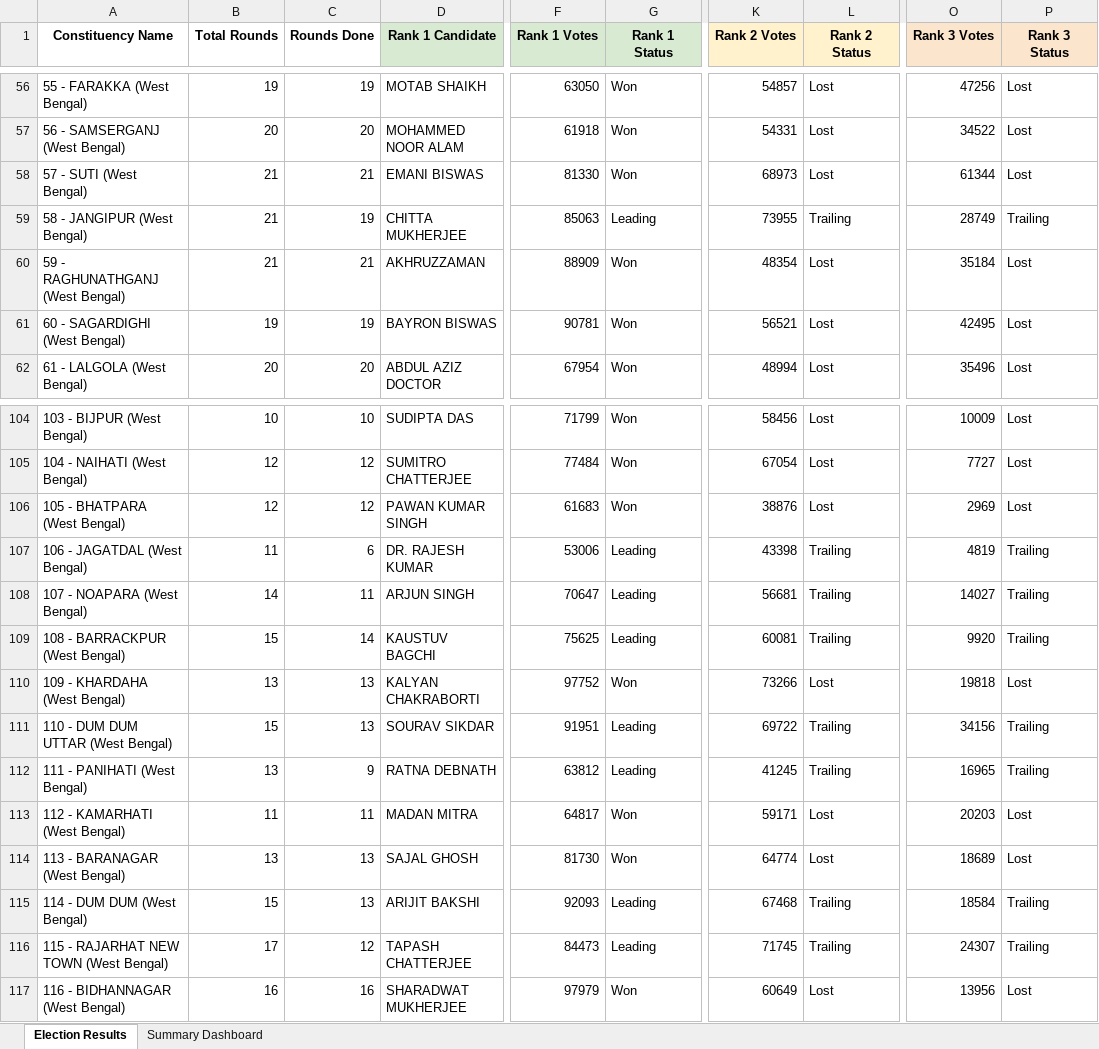
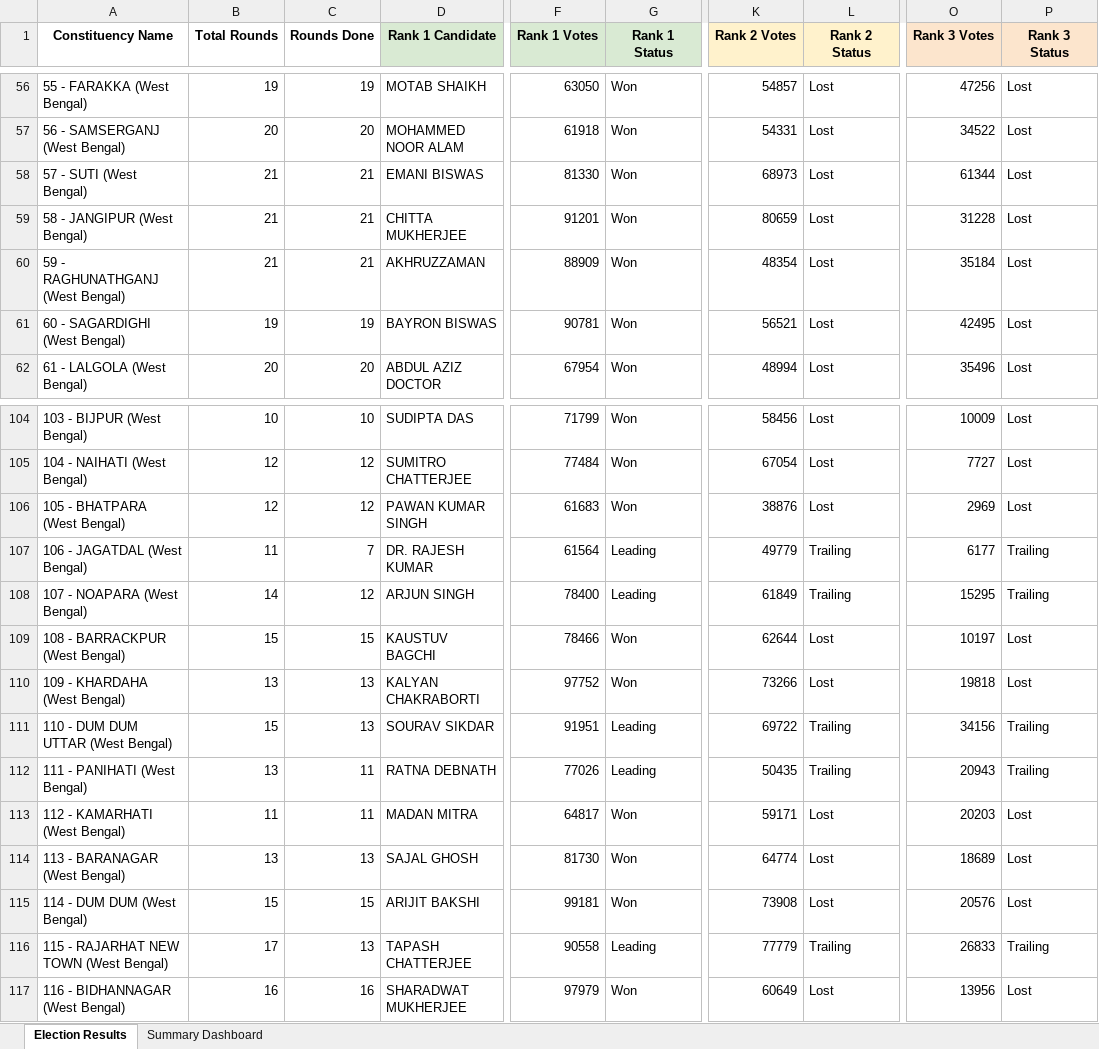
Before and after one commit to helloworld3003/WB_Assembly_Elections_2026_Analysis, an Excel workbook: WB_Election_Results_2026.xlsx, sheet Election Results, drawn as a sheet; only a part is shown, gaps mark what is left out; values as stored, in another font and other column widths than the file's, no borders; conditional formats not drawn; the diff covers the shown part only; the diff names each change by its address in the sheet, - before the commit and + after, or states it on an @@ line.

```diff
--- a/WB_Election_Results_2026.xlsx (sheet Election Results)
+++ b/WB_Election_Results_2026.xlsx (sheet Election Results)
-C59 (Rounds Done): 19
+C59 (Rounds Done): 21
-F59 (Rank 1 Votes): 85063
+F59 (Rank 1 Votes): 91201
-G59 (Rank 1 Status): Leading
+G59 (Rank 1 Status): Won
-K59 (Rank 2 Votes): 73955
+K59 (Rank 2 Votes): 80659
-L59 (Rank 2 Status): Trailing
+L59 (Rank 2 Status): Lost
-O59 (Rank 3 Votes): 28749
+O59 (Rank 3 Votes): 31228
-P59 (Rank 3 Status): Trailing
+P59 (Rank 3 Status): Lost
-C107 (Rounds Done): 6
+C107 (Rounds Done): 7
-F107 (Rank 1 Votes): 53006
+F107 (Rank 1 Votes): 61564
-K107 (Rank 2 Votes): 43398
+K107 (Rank 2 Votes): 49779
-O107 (Rank 3 Votes): 4819
+O107 (Rank 3 Votes): 6177
-C108 (Rounds Done): 11
+C108 (Rounds Done): 12
-F108 (Rank 1 Votes): 70647
+F108 (Rank 1 Votes): 78400
-K108 (Rank 2 Votes): 56681
+K108 (Rank 2 Votes): 61849
-O108 (Rank 3 Votes): 14027
+O108 (Rank 3 Votes): 15295
-C109 (Rounds Done): 14
+C109 (Rounds Done): 15
-F109 (Rank 1 Votes): 75625
+F109 (Rank 1 Votes): 78466
-G109 (Rank 1 Status): Leading
+G109 (Rank 1 Status): Won
-K109 (Rank 2 Votes): 60081
+K109 (Rank 2 Votes): 62644
-L109 (Rank 2 Status): Trailing
+L109 (Rank 2 Status): Lost
-O109 (Rank 3 Votes): 9920
+O109 (Rank 3 Votes): 10197
-P109 (Rank 3 Status): Trailing
+P109 (Rank 3 Status): Lost
-C112 (Rounds Done): 9
+C112 (Rounds Done): 11
-F112 (Rank 1 Votes): 63812
+F112 (Rank 1 Votes): 77026
-K112 (Rank 2 Votes): 41245
+K112 (Rank 2 Votes): 50435
-O112 (Rank 3 Votes): 16965
+O112 (Rank 3 Votes): 20943
-C115 (Rounds Done): 13
+C115 (Rounds Done): 15
-F115 (Rank 1 Votes): 92093
+F115 (Rank 1 Votes): 99181
-G115 (Rank 1 Status): Leading
+G115 (Rank 1 Status): Won
-K115 (Rank 2 Votes): 67468
+K115 (Rank 2 Votes): 73908
-L115 (Rank 2 Status): Trailing
+L115 (Rank 2 Status): Lost
-O115 (Rank 3 Votes): 18584
+O115 (Rank 3 Votes): 20576
-P115 (Rank 3 Status): Trailing
+P115 (Rank 3 Status): Lost
-C116 (Rounds Done): 12
+C116 (Rounds Done): 13
-F116 (Rank 1 Votes): 84473
+F116 (Rank 1 Votes): 90558
-K116 (Rank 2 Votes): 71745
+K116 (Rank 2 Votes): 77779
-O116 (Rank 3 Votes): 24307
+O116 (Rank 3 Votes): 26833
```
Also changed, not shown: 211 edited cells elsewhere in this sheet, 2 other files.
